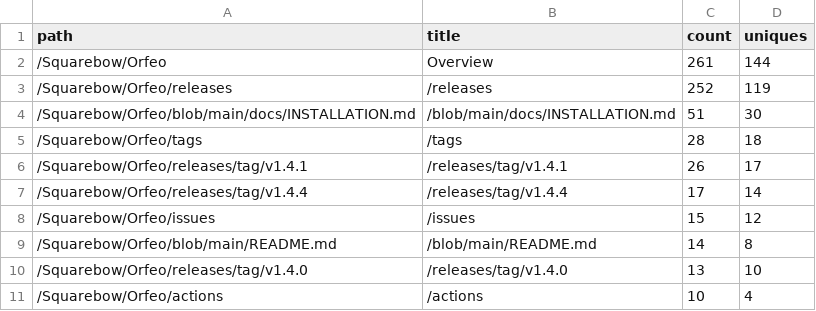
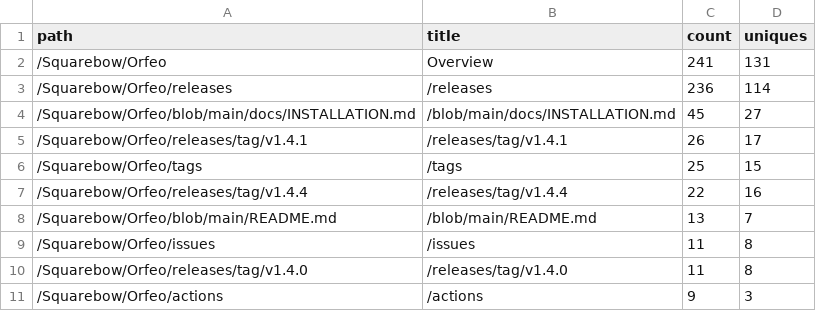
Before and after one commit to FreeGoStudio/Orfeo, a CSV file: data/paths_latest.csv, drawn as a sheet.

```diff
--- a/data/paths_latest.csv
+++ b/data/paths_latest.csv
@@ -1,11 +1,11 @@
 path,title,count,uniques
-/Squarebow/Orfeo,Overview,261,144
-/Squarebow/Orfeo/releases,/releases,252,119
-/Squarebow/Orfeo/blob/main/docs/INSTALLATION.md,/blob/main/docs/INSTALLATION.md,51,30
-/Squarebow/Orfeo/tags,/tags,28,18
+/Squarebow/Orfeo,Overview,241,131
+/Squarebow/Orfeo/releases,/releases,236,114
+/Squarebow/Orfeo/blob/main/docs/INSTALLATION.md,/blob/main/docs/INSTALLATION.md,45,27
 /Squarebow/Orfeo/releases/tag/v1.4.1,/releases/tag/v1.4.1,26,17
-/Squarebow/Orfeo/releases/tag/v1.4.4,/releases/tag/v1.4.4,17,14
-/Squarebow/Orfeo/issues,/issues,15,12
-/Squarebow/Orfeo/blob/main/README.md,/blob/main/README.md,14,8
-/Squarebow/Orfeo/releases/tag/v1.4.0,/releases/tag/v1.4.0,13,10
-/Squarebow/Orfeo/actions,/actions,10,4
+/Squarebow/Orfeo/tags,/tags,25,15
+/Squarebow/Orfeo/releases/tag/v1.4.4,/releases/tag/v1.4.4,22,16
+/Squarebow/Orfeo/blob/main/README.md,/blob/main/README.md,13,7
+/Squarebow/Orfeo/issues,/issues,11,8
+/Squarebow/Orfeo/releases/tag/v1.4.0,/releases/tag/v1.4.0,11,8
+/Squarebow/Orfeo/actions,/actions,9,3
```
Also changed, not shown: data/clones.csv, data/downloads.csv, 3 other files.
